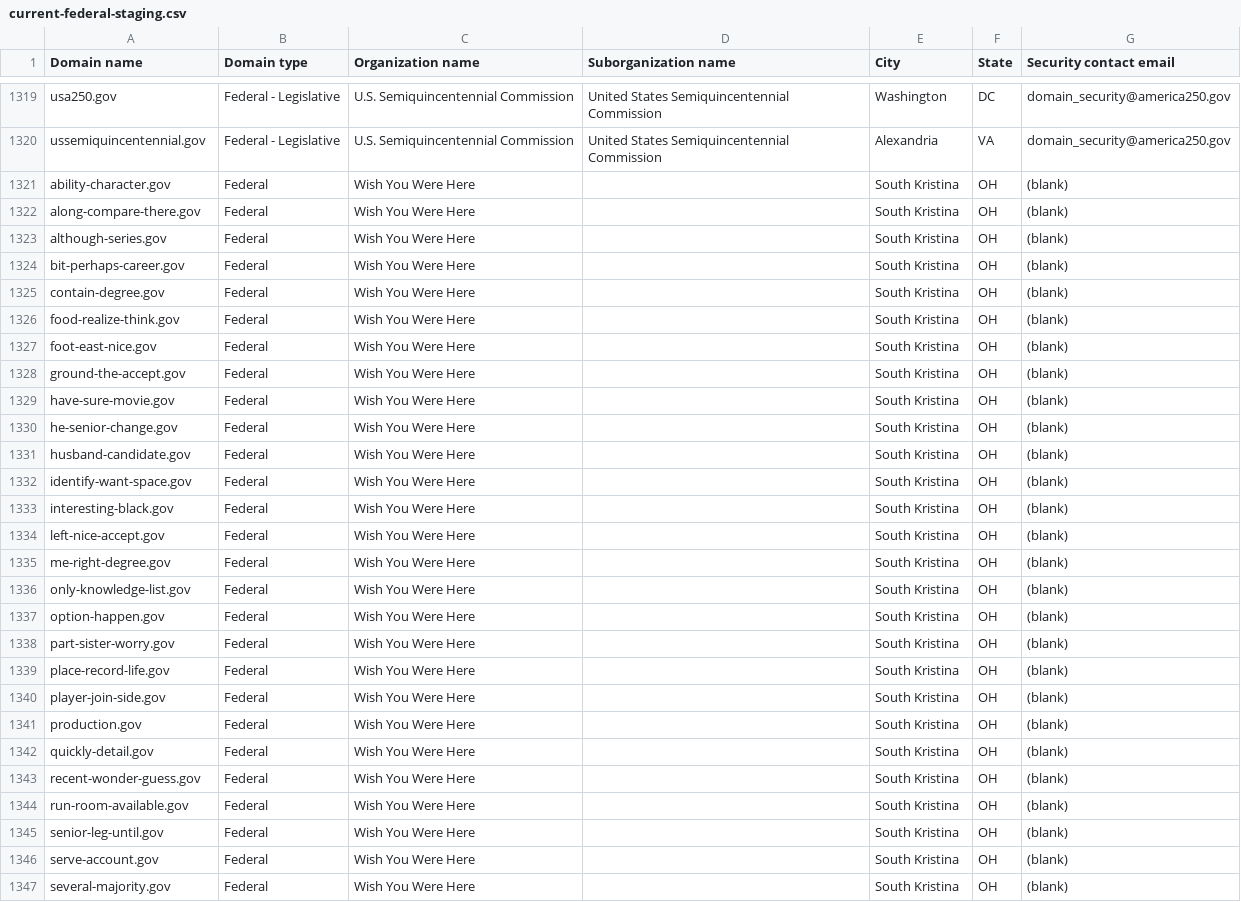
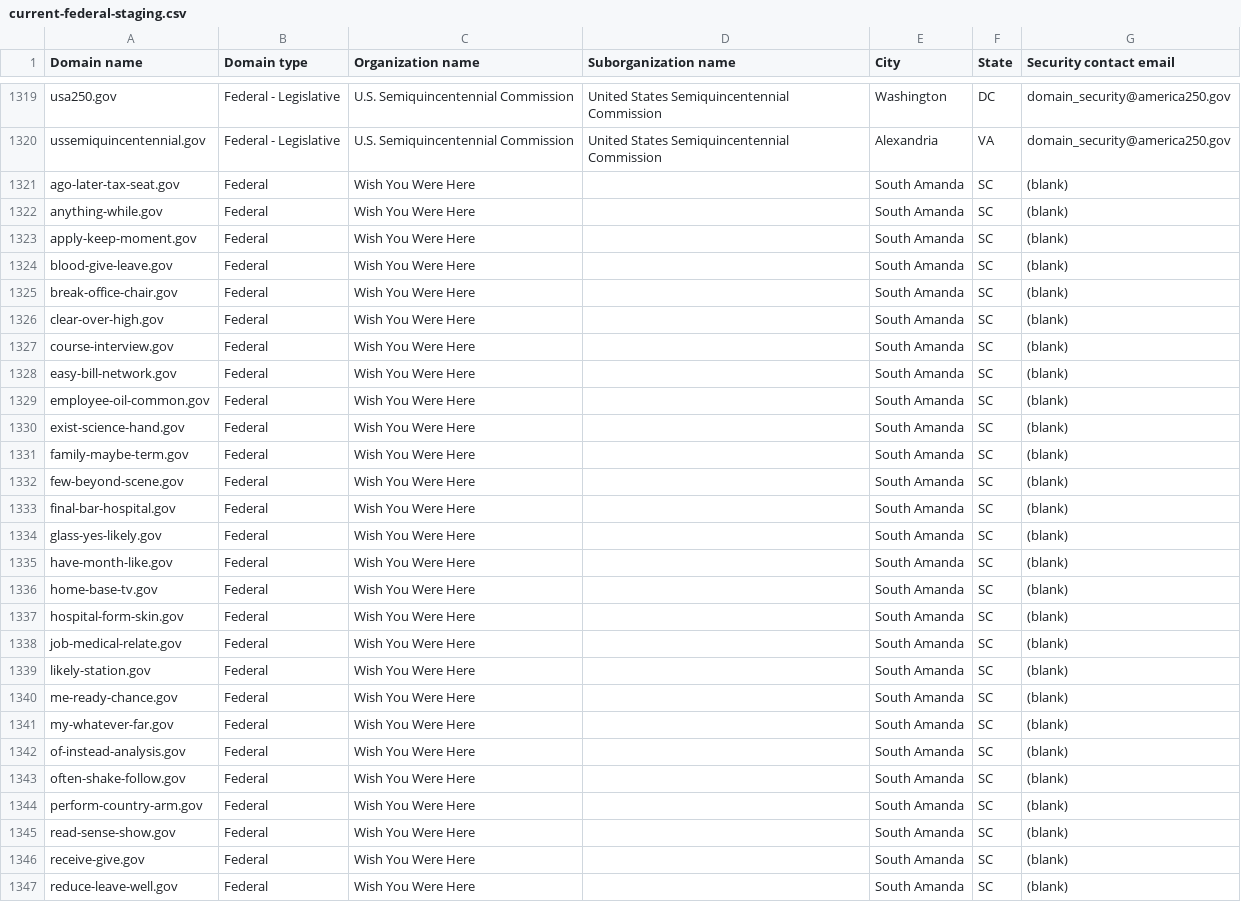
Before and after one commit to cisagov/dotgov-data-staging, a CSV file: current-federal-staging.csv, drawn as a sheet; only a part is shown, gaps mark what is left out; the diff covers the shown part only.

Commit message:
Flat: latest data (2026-08-13T08:05:19Z)

```diff
--- a/current-federal-staging.csv
+++ b/current-federal-staging.csv
@@ -1320,28 +1320,28 @@ usa250.gov,Federal - Legislative,U.S. Semiquincentennial Commission,United State
 ussemiquincentennial.gov,Federal - Legislative,U.S. Semiquincentennial Commission,United States Semiquincentennial Commission,Alexandria,VA,domain_security@america250.gov
-ability-character.gov,Federal,Wish You Were Here,,South Kristina,OH,(blank)
-along-compare-there.gov,Federal,Wish You Were Here,,South Kristina,OH,(blank)
-although-series.gov,Federal,Wish You Were Here,,South Kristina,OH,(blank)
-bit-perhaps-career.gov,Federal,Wish You Were Here,,South Kristina,OH,(blank)
-contain-degree.gov,Federal,Wish You Were Here,,South Kristina,OH,(blank)
-food-realize-think.gov,Federal,Wish You Were Here,,South Kristina,OH,(blank)
-foot-east-nice.gov,Federal,Wish You Were Here,,South Kristina,OH,(blank)
-ground-the-accept.gov,Federal,Wish You Were Here,,South Kristina,OH,(blank)
-have-sure-movie.gov,Federal,Wish You Were Here,,South Kristina,OH,(blank)
-he-senior-change.gov,Federal,Wish You Were Here,,South Kristina,OH,(blank)
-husband-candidate.gov,Federal,Wish You Were Here,,South Kristina,OH,(blank)
-identify-want-space.gov,Federal,Wish You Were Here,,South Kristina,OH,(blank)
-interesting-black.gov,Federal,Wish You Were Here,,South Kristina,OH,(blank)
-left-nice-accept.gov,Federal,Wish You Were Here,,South Kristina,OH,(blank)
-me-right-degree.gov,Federal,Wish You Were Here,,South Kristina,OH,(blank)
-only-knowledge-list.gov,Federal,Wish You Were Here,,South Kristina,OH,(blank)
-option-happen.gov,Federal,Wish You Were Here,,South Kristina,OH,(blank)
-part-sister-worry.gov,Federal,Wish You Were Here,,South Kristina,OH,(blank)
-place-record-life.gov,Federal,Wish You Were Here,,South Kristina,OH,(blank)
-player-join-side.gov,Federal,Wish You Were Here,,South Kristina,OH,(blank)
-production.gov,Federal,Wish You Were Here,,South Kristina,OH,(blank)
-quickly-detail.gov,Federal,Wish You Were Here,,South Kristina,OH,(blank)
-recent-wonder-guess.gov,Federal,Wish You Were Here,,South Kristina,OH,(blank)
-run-room-available.gov,Federal,Wish You Were Here,,South Kristina,OH,(blank)
-senior-leg-until.gov,Federal,Wish You Were Here,,South Kristina,OH,(blank)
-serve-account.gov,Federal,Wish You Were Here,,South Kristina,OH,(blank)
-several-majority.gov,Federal,Wish You Were Here,,South Kristina,OH,(blank)
+ago-later-tax-seat.gov,Federal,Wish You Were Here,,South Amanda,SC,(blank)
+anything-while.gov,Federal,Wish You Were Here,,South Amanda,SC,(blank)
+apply-keep-moment.gov,Federal,Wish You Were Here,,South Amanda,SC,(blank)
+blood-give-leave.gov,Federal,Wish You Were Here,,South Amanda,SC,(blank)
+break-office-chair.gov,Federal,Wish You Were Here,,South Amanda,SC,(blank)
+clear-over-high.gov,Federal,Wish You Were Here,,South Amanda,SC,(blank)
+course-interview.gov,Federal,Wish You Were Here,,South Amanda,SC,(blank)
+easy-bill-network.gov,Federal,Wish You Were Here,,South Amanda,SC,(blank)
+employee-oil-common.gov,Federal,Wish You Were Here,,South Amanda,SC,(blank)
+exist-science-hand.gov,Federal,Wish You Were Here,,South Amanda,SC,(blank)
+family-maybe-term.gov,Federal,Wish You Were Here,,South Amanda,SC,(blank)
+few-beyond-scene.gov,Federal,Wish You Were Here,,South Amanda,SC,(blank)
+final-bar-hospital.gov,Federal,Wish You Were Here,,South Amanda,SC,(blank)
+glass-yes-likely.gov,Federal,Wish You Were Here,,South Amanda,SC,(blank)
+have-month-like.gov,Federal,Wish You Were Here,,South Amanda,SC,(blank)
+home-base-tv.gov,Federal,Wish You Were Here,,South Amanda,SC,(blank)
+hospital-form-skin.gov,Federal,Wish You Were Here,,South Amanda,SC,(blank)
+job-medical-relate.gov,Federal,Wish You Were Here,,South Amanda,SC,(blank)
+likely-station.gov,Federal,Wish You Were Here,,South Amanda,SC,(blank)
+me-ready-chance.gov,Federal,Wish You Were Here,,South Amanda,SC,(blank)
+my-whatever-far.gov,Federal,Wish You Were Here,,South Amanda,SC,(blank)
+of-instead-analysis.gov,Federal,Wish You Were Here,,South Amanda,SC,(blank)
+often-shake-follow.gov,Federal,Wish You Were Here,,South Amanda,SC,(blank)
+perform-country-arm.gov,Federal,Wish You Were Here,,South Amanda,SC,(blank)
+read-sense-show.gov,Federal,Wish You Were Here,,South Amanda,SC,(blank)
+receive-give.gov,Federal,Wish You Were Here,,South Amanda,SC,(blank)
+reduce-leave-well.gov,Federal,Wish You Were Here,,South Amanda,SC,(blank)
```
Also changed, not shown: 15 edited cells elsewhere in this file, 1 other file.
